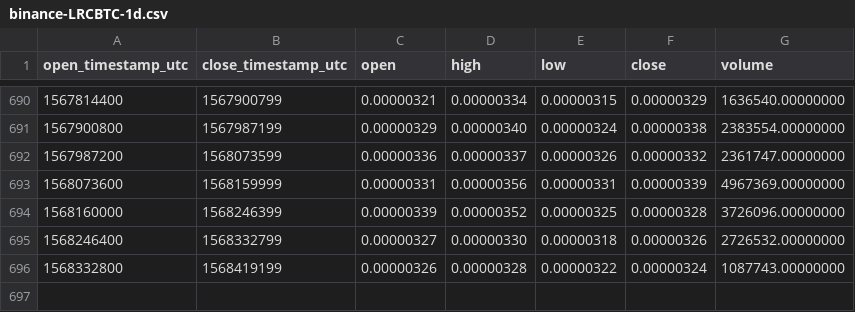
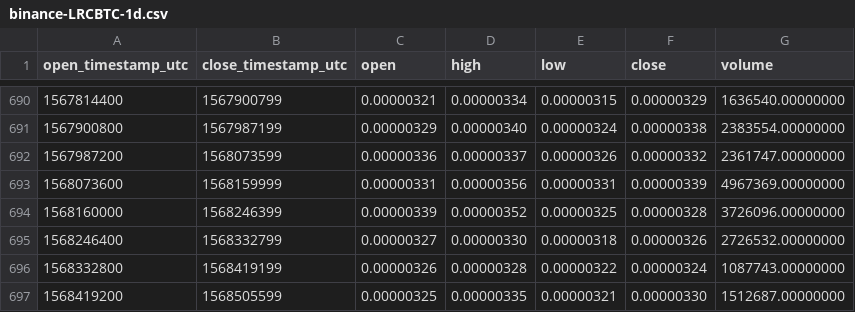
Before and after one commit to cryptobigbro/binance-LRCBTC, a CSV file: binance-LRCBTC-1d.csv, drawn as a sheet; only a part is shown, gaps mark what is left out; the diff names each change by its address in the sheet, - before the commit and + after, or states it on an @@ line.

Commit message:
Update OHLCV data.

```diff
--- a/binance-LRCBTC-1d.csv
+++ b/binance-LRCBTC-1d.csv
+row 697: 1568419200 | 1568505599 | 0.00000325 | 0.00000335 | 0.00000321 | 0.00000330 | 1512687.00000000
```
Also changed, not shown: 1 other file.
